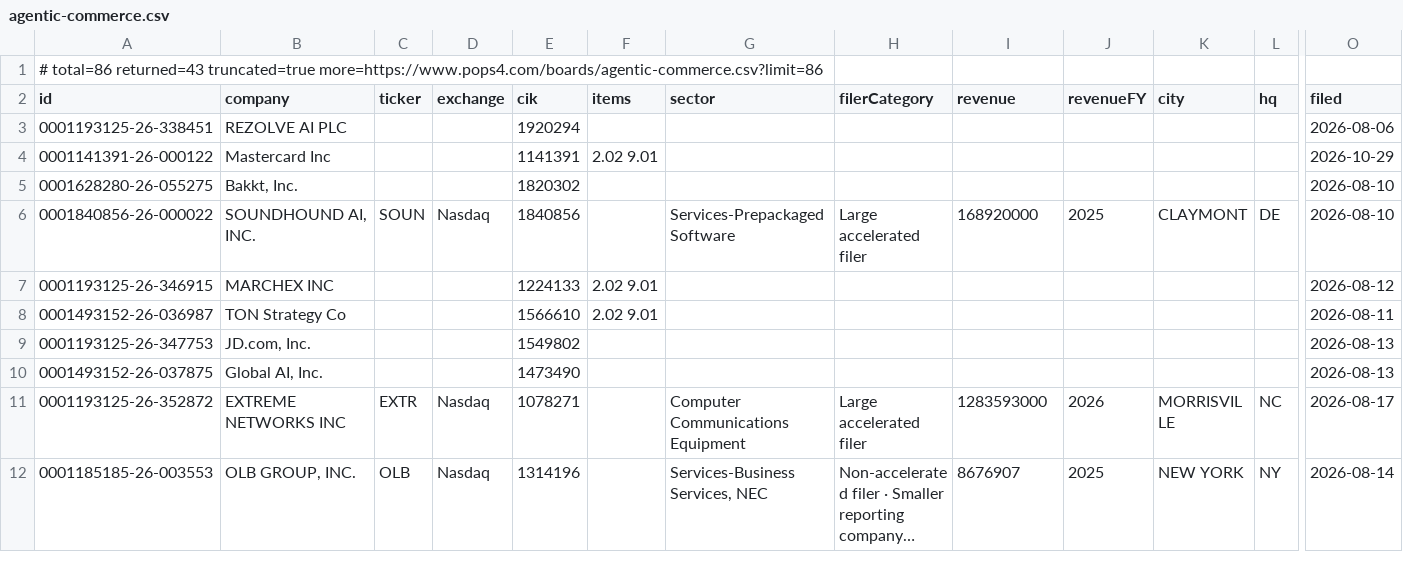
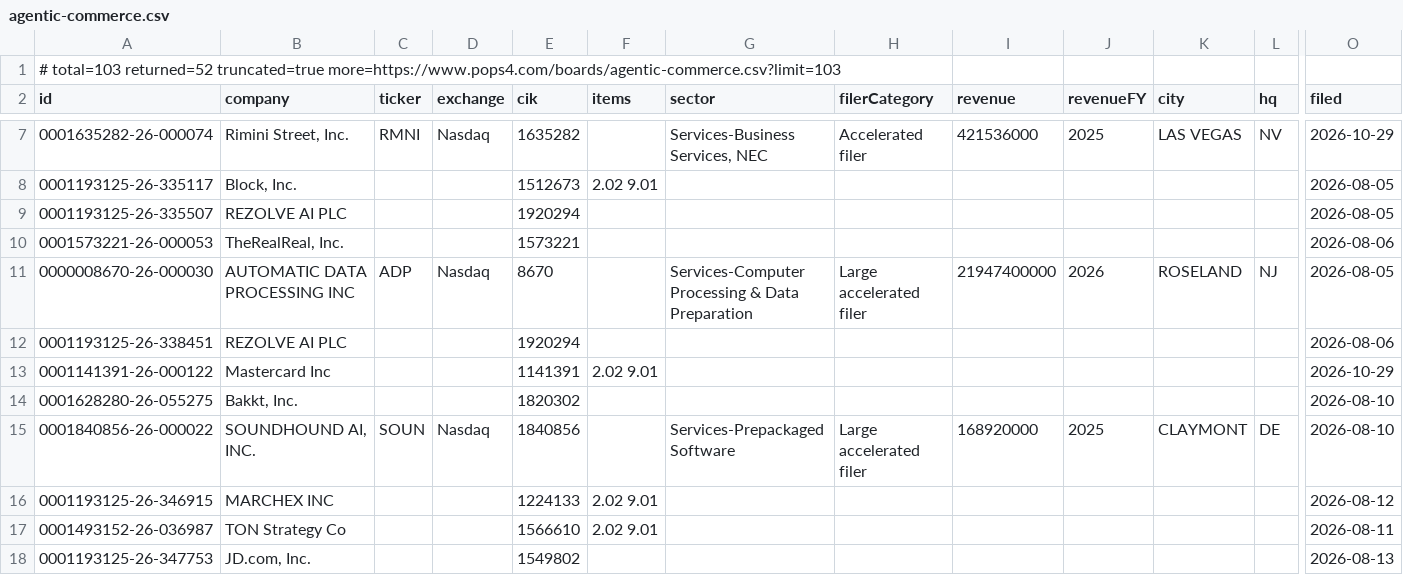
Before and after one commit to HuangGoodmanAgency/filing-boards, a CSV file: data/agentic-commerce.csv, drawn as a sheet; only a part is shown, gaps mark what is left out; the shorter side is filled out with more unchanged rows; long unchanged cells end in …; rows hold the shown columns only; the diff covers the shown part only; the diff names each change by its address in the sheet, - before the commit and + after, or states it on an @@ line.

Commit message:
Filing boards: 2026-10-30

```diff
--- a/data/agentic-commerce.csv
+++ b/data/agentic-commerce.csv
-A1 (id): # total=86 returned=43 truncated=true more=https://www.pops4.com/boards/agentic-commerce.csv?limit=86
+A1 (id): # total=103 returned=52 truncated=true more=https://www.pops4.com/boards/agentic-commerce.csv?limit=103
+row 7: 0001635282-26-000074 | Rimini Street, Inc. | RMNI | Nasdaq | 1635282 |  | Services-Business Services, NEC | Accelerated filer | 421536000 | 2025 | LAS VEGAS | NV | 2026-10-29
+row 8: 0001193125-26-335117 | Block, Inc. |  |  | 1512673 | 2.02 9.01 |  |  |  |  |  |  | 2026-08-05
+row 9: 0001193125-26-335507 | REZOLVE AI PLC |  |  | 1920294 |  |  |  |  |  |  |  | 2026-08-05
+row 10: 0001573221-26-000053 | TheRealReal, Inc. |  |  | 1573221 |  |  |  |  |  |  |  | 2026-08-06
+row 11: 0000008670-26-000030 | AUTOMATIC DATA PROCESSING INC | ADP | Nasdaq | 8670 |  | Services-Computer Processing & Data Preparation | Large accelerated filer | 21947400000 | 2026 | ROSELAND | NJ | 2026-08-05
```
Also changed, not shown: 4 added rows elsewhere in this file, data/annual-meetings.csv, data/charter-amendments.csv, 22 other files.
